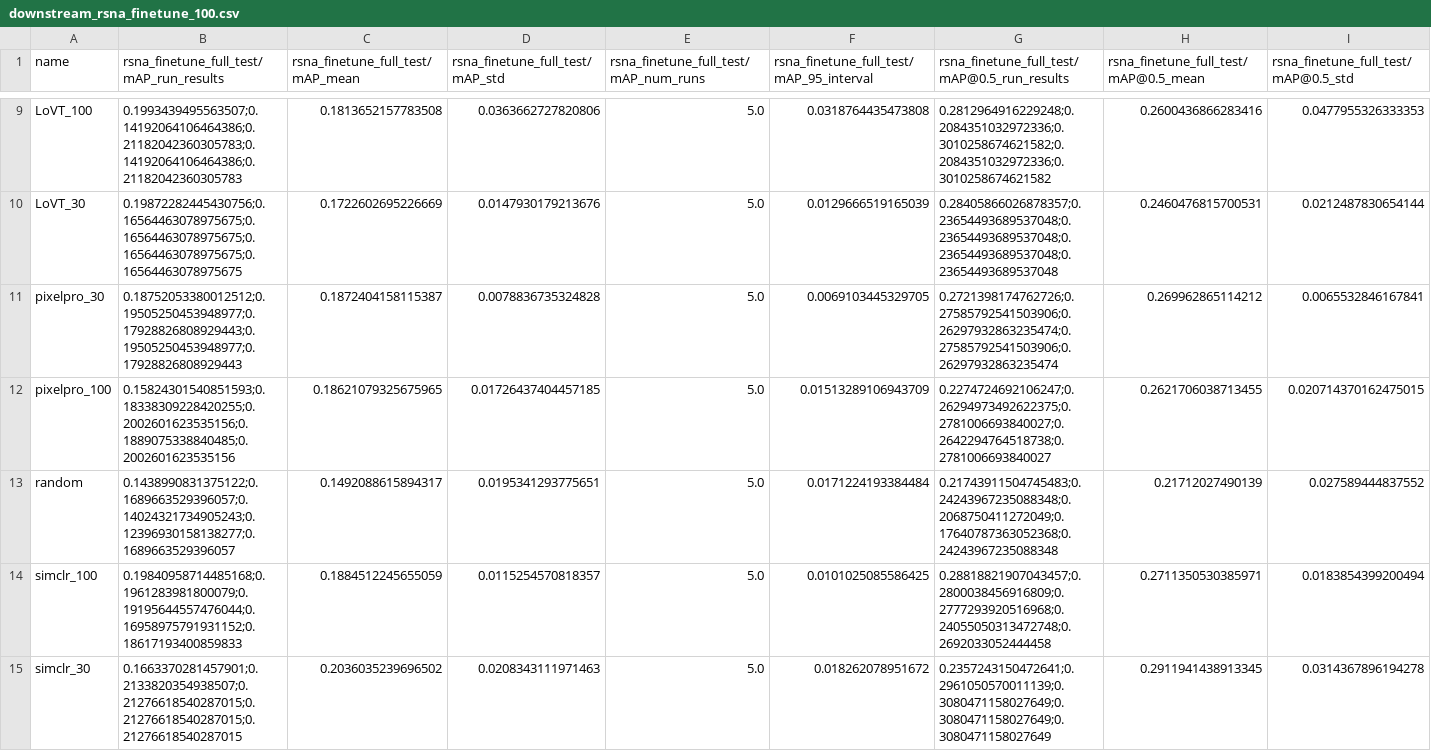
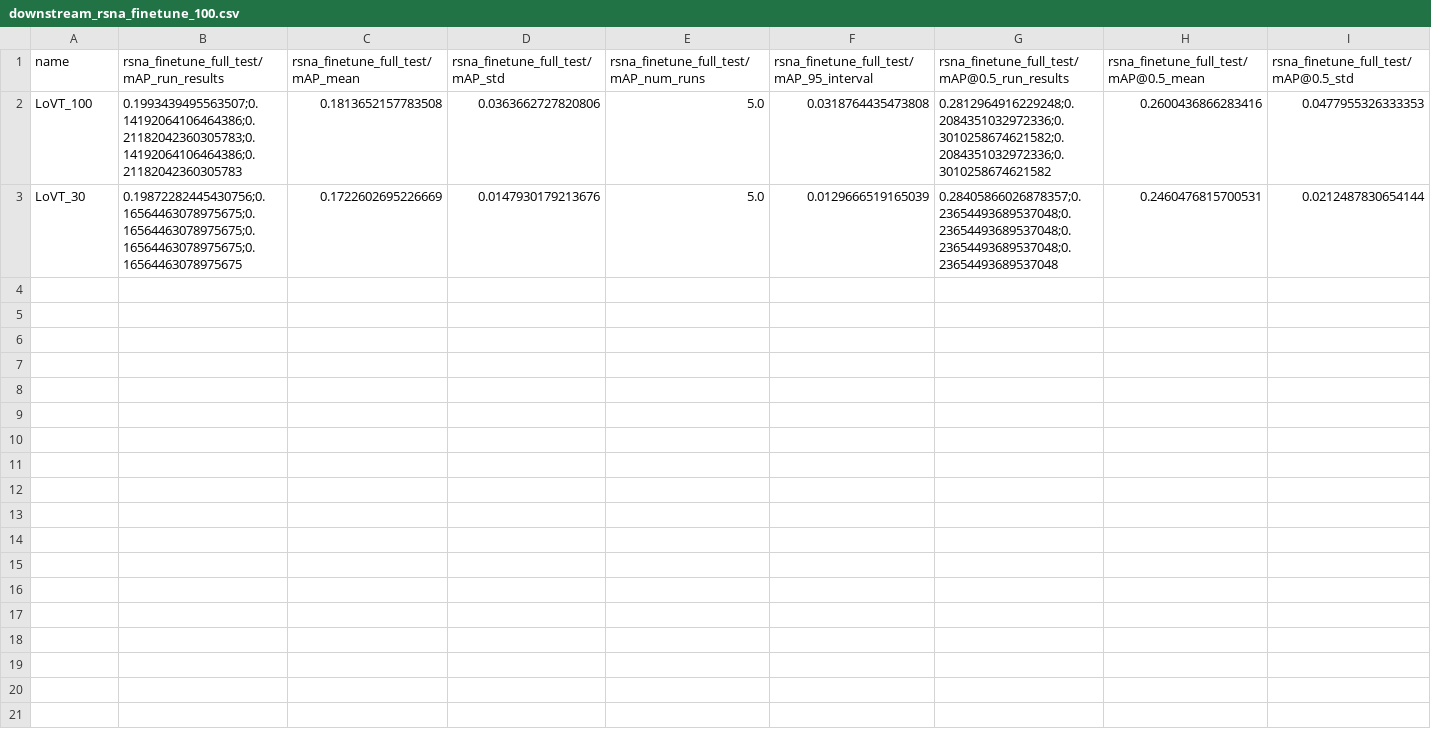
Before and after one commit to philip-mueller/lovt, a CSV file: results/generated/downstream_rsna_finetune_100.csv, drawn as a sheet; only a part is shown, gaps mark what is left out; rows hold the shown columns only; the diff covers the shown part only; the diff names each change by its address in the sheet, - before the commit and + after, or states it on an @@ line.

```diff
--- a/results/generated/downstream_rsna_finetune_100.csv
+++ b/results/generated/downstream_rsna_finetune_100.csv
-row 11: pixelpro_30 | 0.18752053380012512;0.19505250453948977;0.17928826808929443;0.19505250453948977;0.17928826808929443 | 0.1872404158115387 | 0.0078836735324828 | 5.0 | 0.0069103445329705 | 0.2721398174762726;0.27585792541503906;0.26297932863235474;0.27585792541503906;0.26297932863235474 | 0.269962865114212 | 0.0065532846167841
-row 12: pixelpro_100 | 0.15824301540851593;0.18338309228420255;0.2002601623535156;0.1889075338840485;0.2002601623535156 | 0.18621079325675965 | 0.01726437404457185 | 5.0 | 0.01513289106943709 | 0.2274724692106247;0.26294973492622375;0.2781006693840027;0.2642294764518738;0.2781006693840027 | 0.2621706038713455 | 0.020714370162475015
-row 13: random | 0.1438990831375122;0.1689663529396057;0.14024321734905243;0.12396930158138277;0.1689663529396057 | 0.1492088615894317 | 0.0195341293775651 | 5.0 | 0.0171224193384484 | 0.21743911504745483;0.24243967235088348;0.2068750411272049;0.17640787363052368;0.24243967235088348 | 0.21712027490139 | 0.027589444837552
-row 14: simclr_100 | 0.19840958714485168;0.1961283981800079;0.19195644557476044;0.16958975791931152;0.18617193400859833 | 0.1884512245655059 | 0.0115254570818357 | 5.0 | 0.0101025085586425 | 0.28818821907043457;0.2800038456916809;0.2777293920516968;0.24055050313472748;0.2692033052444458 | 0.2711350530385971 | 0.0183854399200494
-row 15: simclr_30 | 0.1663370281457901;0.2133820354938507;0.21276618540287015;0.21276618540287015;0.21276618540287015 | 0.2036035239696502 | 0.0208343111971463 | 5.0 | 0.018262078951672 | 0.2357243150472641;0.2961050570011139;0.3080471158027649;0.3080471158027649;0.3080471158027649 | 0.2911941438913345 | 0.0314367896194278
```
Also changed, not shown: 7 removed rows elsewhere in this file, results/generated/downstream_object_finetune_100.csv, results/generated/downstream_object_frozen_100.csv, 23 other files.
